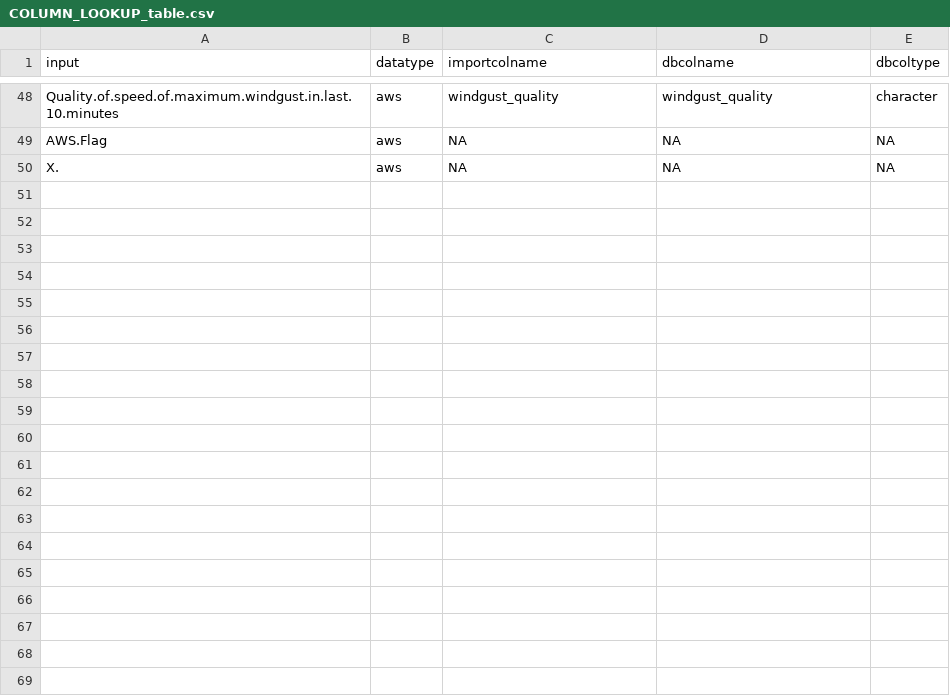
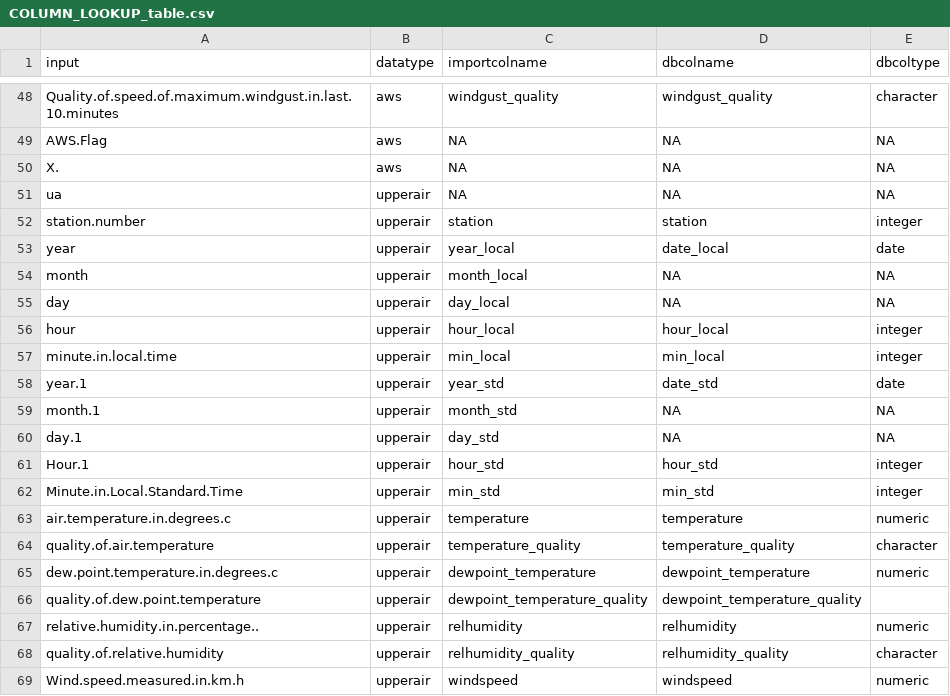
Before and after one commit to mbedward/CERMBweather, a CSV file: data-raw/COLUMN_LOOKUP_table.csv, drawn as a sheet; only a part is shown, gaps mark what is left out; the diff covers the shown part only.

Commit message:
Add support for upper air data

```diff
--- a/data-raw/COLUMN_LOOKUP_table.csv
+++ b/data-raw/COLUMN_LOOKUP_table.csv
@@ -50 +50,20 @@
 "X.","aws",NA,NA,NA
+"ua","upperair",NA,NA,NA
+"station.number","upperair","station","station","integer"
+"year","upperair","year_local","date_local","date"
+"month","upperair","month_local",NA,NA
+"day","upperair","day_local",NA,NA
+"hour","upperair","hour_local","hour_local","integer"
+"minute.in.local.time","upperair","min_local","min_local","integer"
+"year.1","upperair","year_std","date_std","date"
+"month.1","upperair","month_std",NA,NA
+"day.1","upperair","day_std",NA,NA
+"Hour.1","upperair","hour_std","hour_std","integer"
+"Minute.in.Local.Standard.Time","upperair","min_std","min_std","integer"
+"air.temperature.in.degrees.c","upperair","temperature","temperature","numeric"
+"quality.of.air.temperature","upperair","temperature_quality","temperature_quality","character"
+"dew.point.temperature.in.degrees.c","upperair","dewpoint_temperature","dewpoint_temperature","numeric"
+"quality.of.dew.point.temperature","upperair","dewpoint_temperature_quality","dewpoint_temperature_quality",""
+"relative.humidity.in.percentage..","upperair","relhumidity","relhumidity","numeric"
+"quality.of.relative.humidity","upperair","relhumidity_quality","relhumidity_quality","character"
+"Wind.speed.measured.in.km.h","upperair","windspeed","windspeed","numeric"
```
Also changed, not shown: 9 added rows elsewhere in this file, 3 other files.
